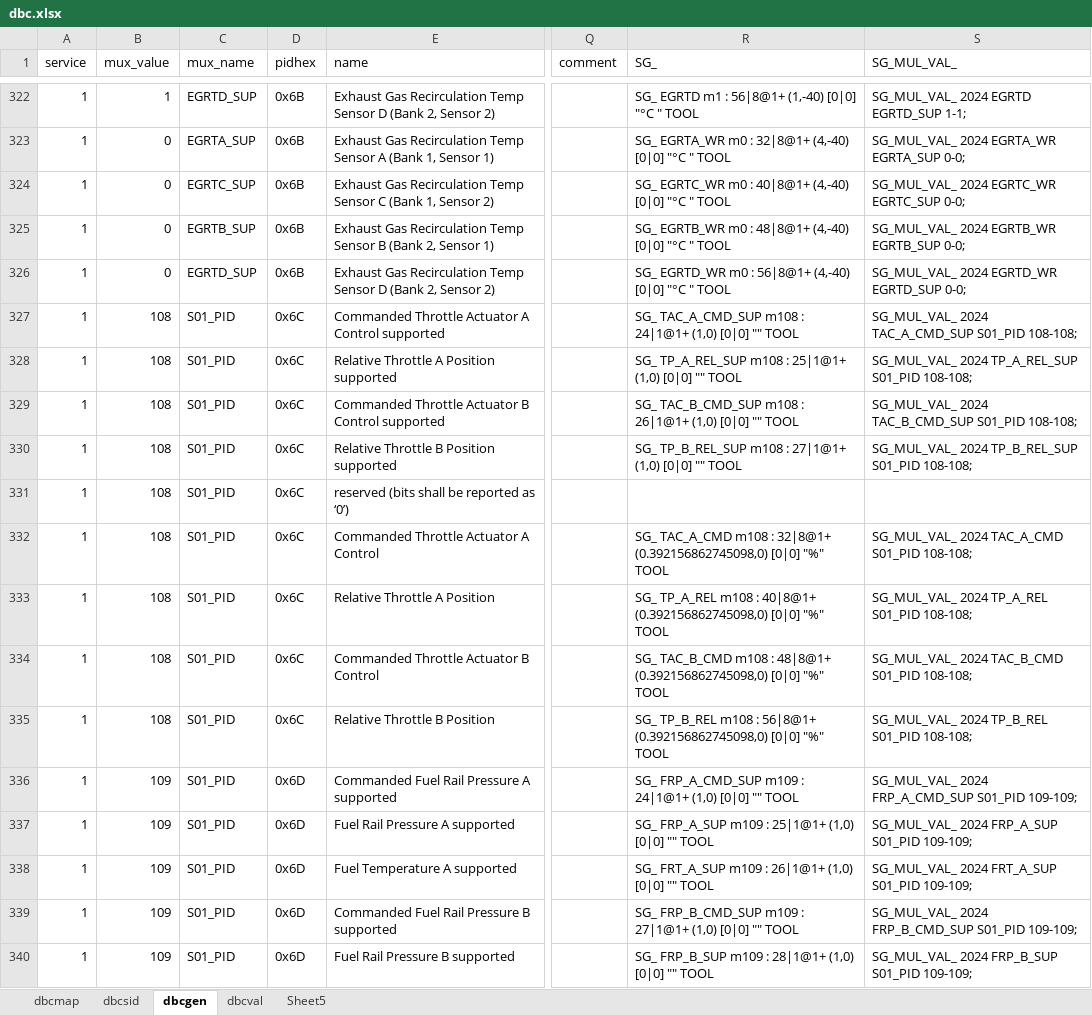
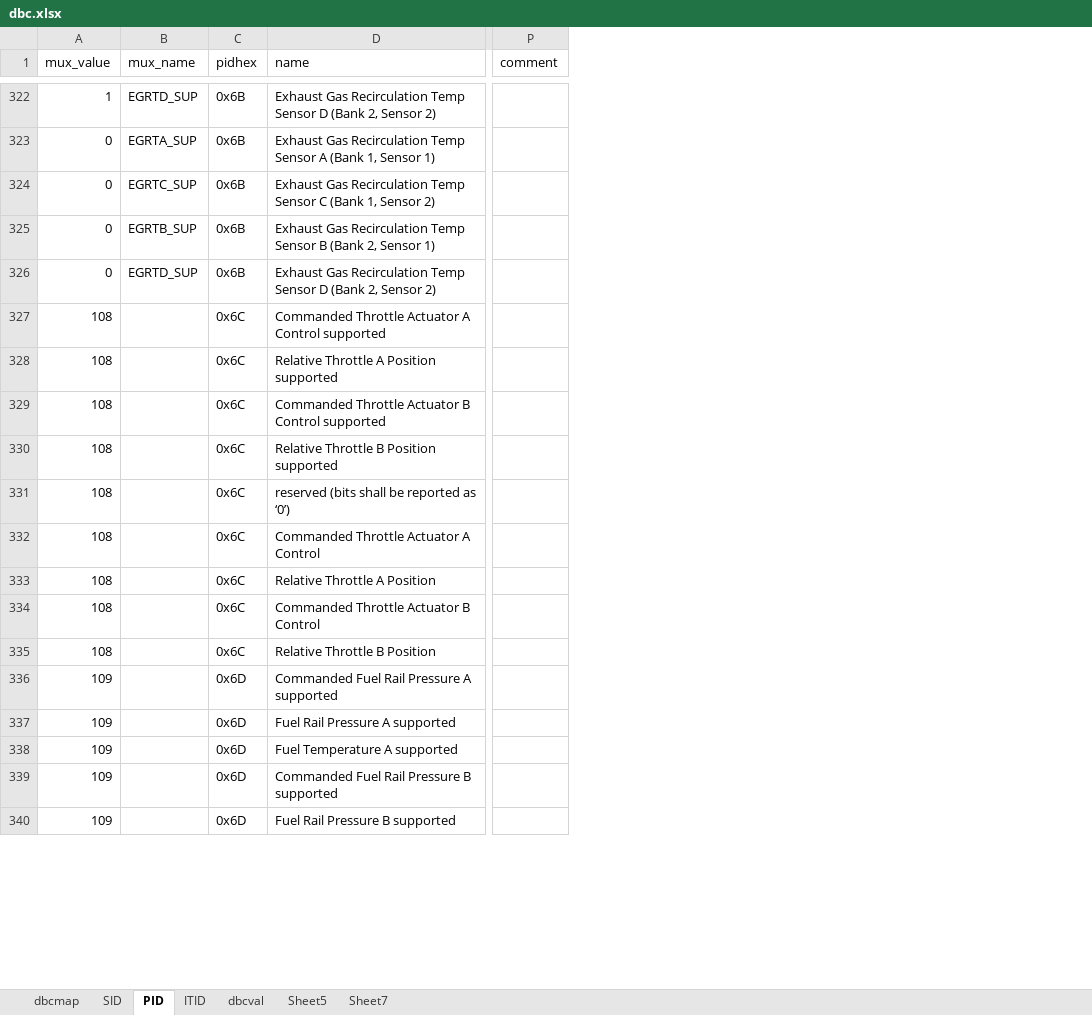
Before and after one commit to JiapengLi/dbc, an Excel workbook: dbc.xlsx, sheet PID, drawn as a sheet; only a part is shown, gaps mark what is left out; values as stored, in another font and other column widths than the file's, no cell formats; removed rows and columns are numbered as before the commit, all else as after; the diff covers the shown part only; the diff names each change by its address in the sheet, - before the commit and + after, or states it on an @@ line.

Commit message:
update README, simplify excel template ready to generate service 02

```diff
--- a/dbc.xlsx (sheet PID)
+++ b/dbc.xlsx (sheet PID)
-sheet tab: dbcsid
+sheet tab: SID
-sheet tab: dbcgen
+sheet tab: PID
+sheet tab: ITID
+sheet tab: Sheet7
-column A (service), rows 322-340: all 1
-column R (SG_), rows 322-340: SG_ EGRTD m1 : 56|8@1+ (1,-40) [0|0] "°C " TOOL | SG_ EGRTA_WR m0 : 32|8@1+ (4,-40) [0|0] "°C " TOOL | SG_ EGRTC_WR m0 : 40|8@1+ (4,-40) [0|0] "°C " TOOL | SG_ EGRTB_WR m0 : 48|8@1+ (4,-40) [0|0] "°C " TOOL | SG_ EGRTD_WR m0 : 56|8@1+ (4,-40) [0|0] "°C " TOOL | SG_ TAC_A_CMD_SUP m108 : 24|1@1+ (1,0) [0|0] "" TOOL | SG_ TP_A_REL_SUP m108 : 25|1@1+ (1,0) [0|0] "" TOOL | SG_ TAC_B_CMD_SUP m108 : 26|1@1+ (1,0) [0|0] "" TOOL | SG_ TP_B_REL_SUP m108 : 27|1@1+ (1,0) [0|0] "" TOOL |  | SG_ TAC_A_CMD m108 : 32|8@1+ (0.392156862745098,0) [0|0] "%" TOOL | SG_ TP_A_REL m108 : 40|8@1+ (0.392156862745098,0) [0|0] "%" TOOL | SG_ TAC_B_CMD m108 : 48|8@1+ (0.392156862745098,0) [0|0] "%" TOOL | SG_ TP_B_REL m108 : 56|8@1+ (0.392156862745098,0) [0|0] "%" TOOL | SG_ FRP_A_CMD_SUP m109 : 24|1@1+ (1,0) [0|0] "" TOOL | SG_ FRP_A_SUP m109 : 25|1@1+ (1,0) [0|0] "" TOOL | SG_ FRT_A_SUP m109 : 26|1@1+ (1,0) [0|0] "" TOOL | SG_ FRP_B_CMD_SUP m109 : 27|1@1+ (1,0) [0|0] "" TOOL | SG_ FRP_B_SUP m109 : 28|1@1+ (1,0) [0|0] "" TOOL
-column S (SG_MUL_VAL_), rows 322-340: SG_MUL_VAL_ 2024 EGRTD EGRTD_SUP 1-1; | SG_MUL_VAL_ 2024 EGRTA_WR EGRTA_SUP 0-0; | SG_MUL_VAL_ 2024 EGRTC_WR EGRTC_SUP 0-0; | SG_MUL_VAL_ 2024 EGRTB_WR EGRTB_SUP 0-0; | SG_MUL_VAL_ 2024 EGRTD_WR EGRTD_SUP 0-0; | SG_MUL_VAL_ 2024 TAC_A_CMD_SUP S01_PID 108-108; | SG_MUL_VAL_ 2024 TP_A_REL_SUP S01_PID 108-108; | SG_MUL_VAL_ 2024 TAC_B_CMD_SUP S01_PID 108-108; | SG_MUL_VAL_ 2024 TP_B_REL_SUP S01_PID 108-108; |  | SG_MUL_VAL_ 2024 TAC_A_CMD S01_PID 108-108; | SG_MUL_VAL_ 2024 TP_A_REL S01_PID 108-108; | SG_MUL_VAL_ 2024 TAC_B_CMD S01_PID 108-108; | SG_MUL_VAL_ 2024 TP_B_REL S01_PID 108-108; | SG_MUL_VAL_ 2024 FRP_A_CMD_SUP S01_PID 109-109; | SG_MUL_VAL_ 2024 FRP_A_SUP S01_PID 109-109; | SG_MUL_VAL_ 2024 FRT_A_SUP S01_PID 109-109; | SG_MUL_VAL_ 2024 FRP_B_CMD_SUP S01_PID 109-109; | SG_MUL_VAL_ 2024 FRP_B_SUP S01_PID 109-109;
-B327:B340 (mux_name): S01_PID
+B327:B340 (mux_name): (empty)
```
Also changed, not shown: 1216 edited cells elsewhere in this sheet, cell formats, formulas that keep their value, 3 other files.
